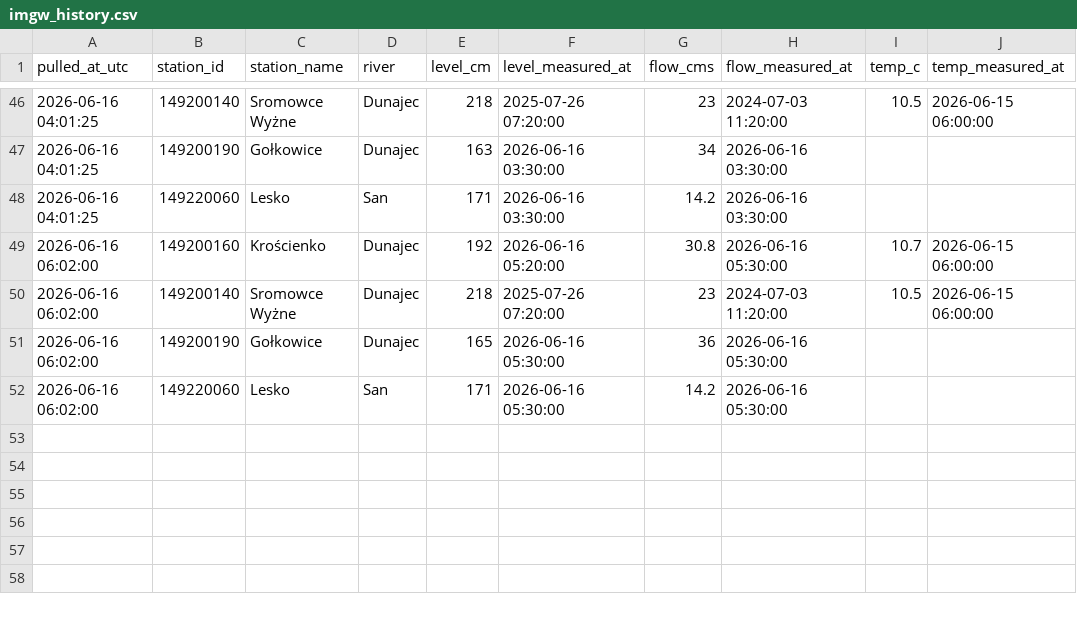
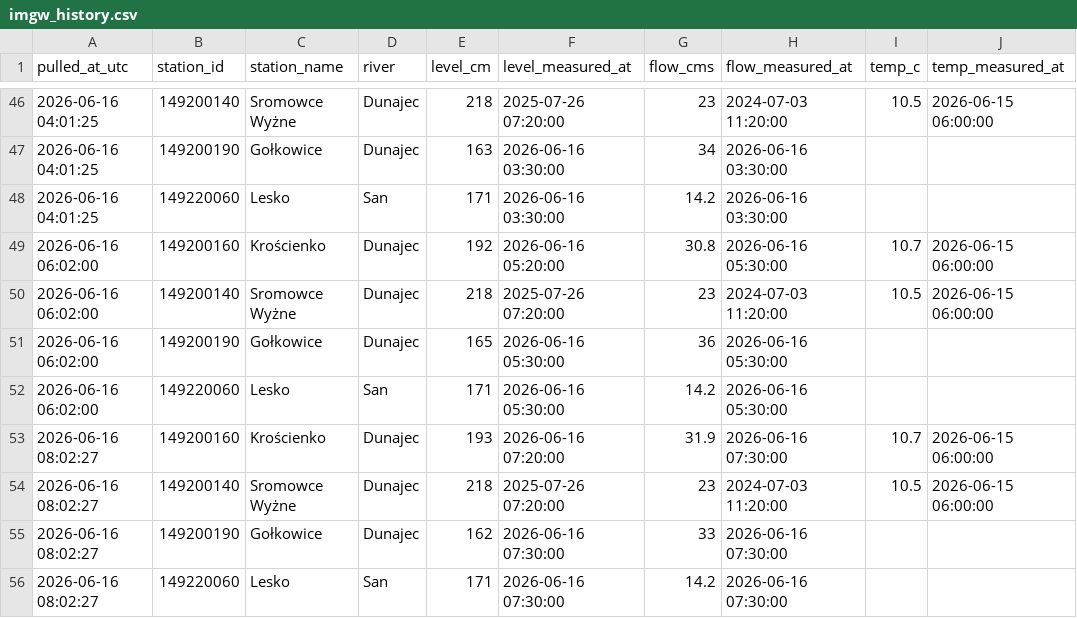
Before and after one commit to Alefer84/fishing_assistant, a CSV file: data/imgw_history.csv, drawn as a sheet; only a part is shown, gaps mark what is left out.

```diff
--- a/data/imgw_history.csv
+++ b/data/imgw_history.csv
@@ -52 +52,5 @@ pulled_at_utc,station_id,station_name,river,level_cm,level_measured_at,flow_cms,
 2026-06-16 06:02:00,149220060,Lesko,San,171,2026-06-16 05:30:00,14.2,2026-06-16 05:30:00,,
+2026-06-16 08:02:27,149200160,Krościenko,Dunajec,193,2026-06-16 07:20:00,31.9,2026-06-16 07:30:00,10.7,2026-06-15 06:00:00
+2026-06-16 08:02:27,149200140,Sromowce Wyżne,Dunajec,218,2025-07-26 07:20:00,23,2024-07-03 11:20:00,10.5,2026-06-15 06:00:00
+2026-06-16 08:02:27,149200190,Gołkowice,Dunajec,162,2026-06-16 07:30:00,33,2026-06-16 07:30:00,,
+2026-06-16 08:02:27,149220060,Lesko,San,171,2026-06-16 07:30:00,14.2,2026-06-16 07:30:00,,
```
